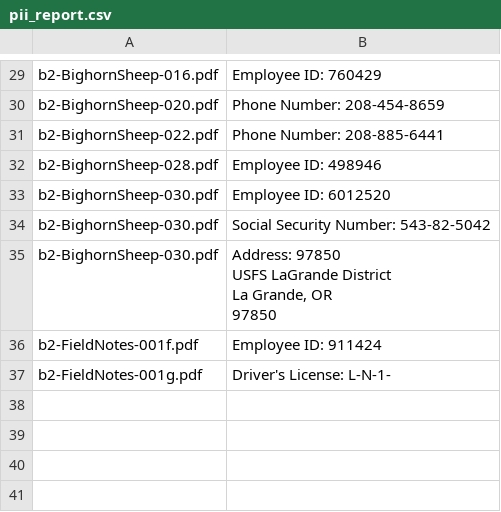
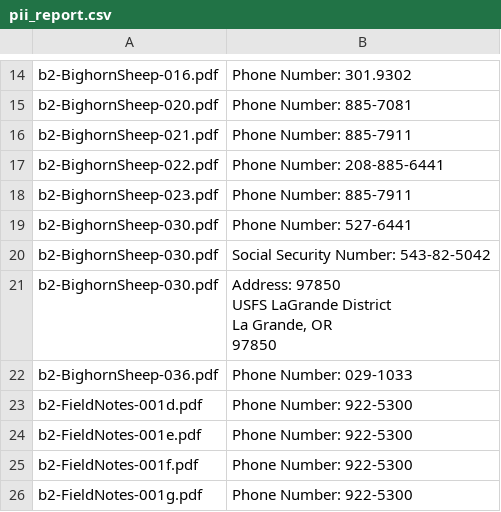
Before and after one commit to Scholarly-Projects/pii_scanner, a CSV file: B/pii_report.csv, drawn as a sheet; only a part is shown, gaps mark what is left out; removed rows and columns are numbered as before the commit, all else as after; the diff covers the shown part only; the diff names each change by its address in the sheet, - before the commit and + after, or states it on an @@ line.

```diff
--- a/B/pii_report.csv
+++ b/B/pii_report.csv
-B14: Employee ID: 760429
+B14: Phone Number: 301.9302
-B15: Phone Number: 208-454-8659
+B15: Phone Number: 885-7081
+row 16: b2-BighornSheep-021.pdf | Phone Number: 885-7911
-row 32: b2-BighornSheep-028.pdf | Employee ID: 498946
+row 18: b2-BighornSheep-023.pdf | Phone Number: 885-7911
-B19: Employee ID: 6012520
+B19: Phone Number: 527-6441
+row 22: b2-BighornSheep-036.pdf | Phone Number: 029-1033
+row 23: b2-FieldNotes-001d.pdf | Phone Number: 922-5300
+row 24: b2-FieldNotes-001e.pdf | Phone Number: 922-5300
-B25: Employee ID: 911424
+B25: Phone Number: 922-5300
-B26: Driver's License: L-N-1-
+B26: Phone Number: 922-5300
```
Also changed, not shown: 6 added rows, 21 removed rows and 5 edited cells elsewhere in this file, 1 other file.
